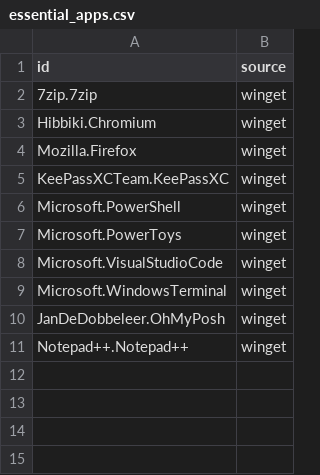
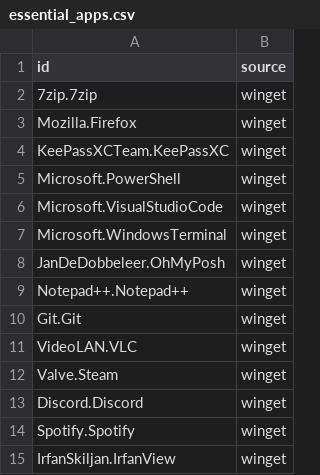
Before and after one commit to simon-baumgaertel/win11-setup, a CSV file: config/essential_apps.csv, drawn as a sheet; removed rows and columns are numbered as before the commit, all else as after; the diff names each change by its address in the sheet, - before the commit and + after, or states it on an @@ line.

Commit message:
feat: set power plan + minor adjustments

```diff
--- a/config/essential_apps.csv
+++ b/config/essential_apps.csv
-row 3: Hibbiki.Chromium | winget
-row 7: Microsoft.PowerToys | winget
+row 10: Git.Git | winget
+row 11: VideoLAN.VLC | winget
+row 12: Valve.Steam | winget
+row 13: Discord.Discord | winget
+row 14: Spotify.Spotify | winget
+row 15: IrfanSkiljan.IrfanView | winget
```
Also changed, not shown: config/bloatware_apps.csv, 6 other files.
